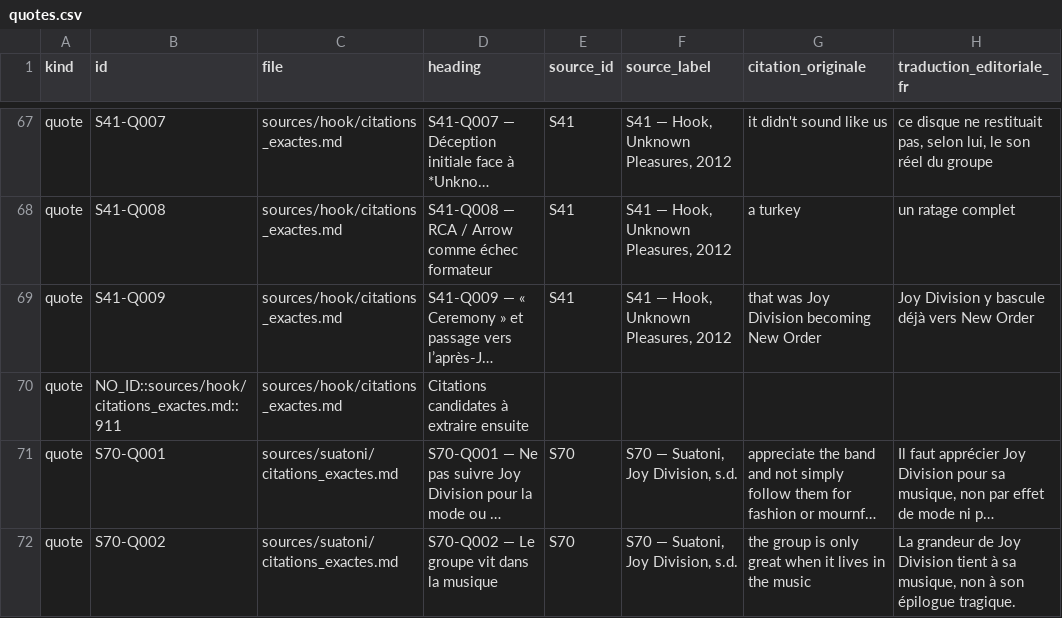
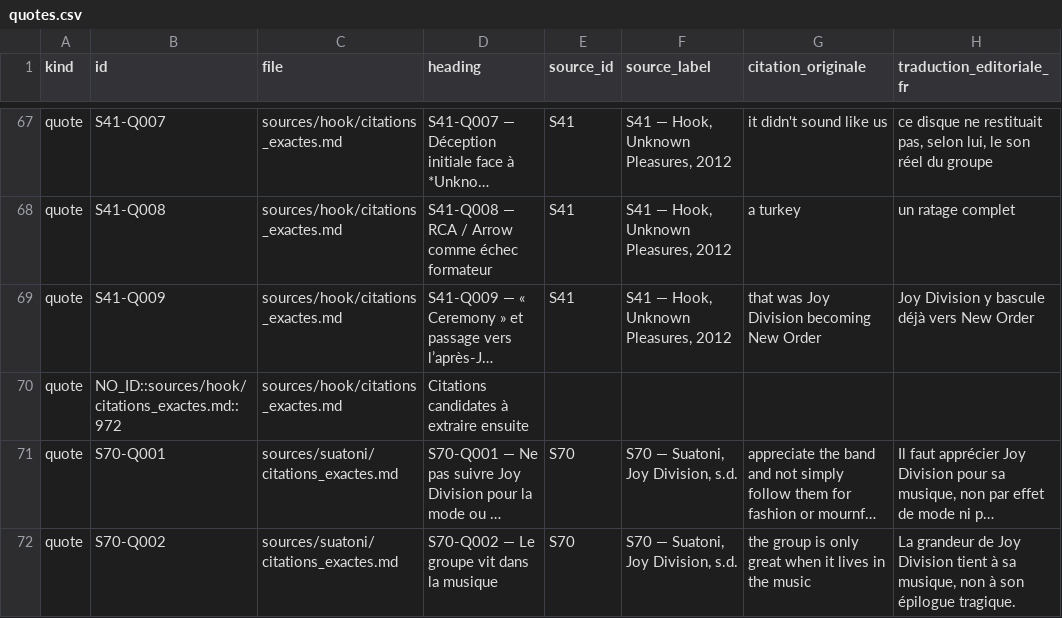
Before and after one commit to AdminQuest/joy-division-ai-writing-studio, a CSV file: exports/generated/quotes.csv, drawn as a sheet; only a part is shown, gaps mark what is left out; long unchanged cells end in …; the diff names each change by its address in the sheet, - before the commit and + after, or states it on an @@ line.

Commit message:
Update generated registers and master documents

```diff
--- a/exports/generated/quotes.csv
+++ b/exports/generated/quotes.csv
-B70 (id): NO_ID::sources/hook/citations_exactes.md::911
+B70 (id): NO_ID::sources/hook/citations_exactes.md::972
```
Also changed, not shown: exports/generated/songs.csv, 17 other files.
